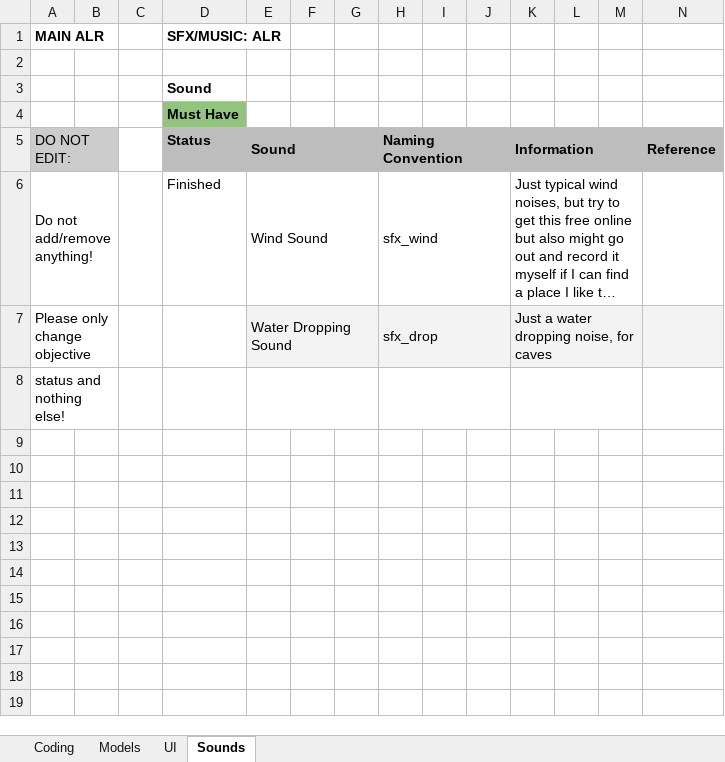
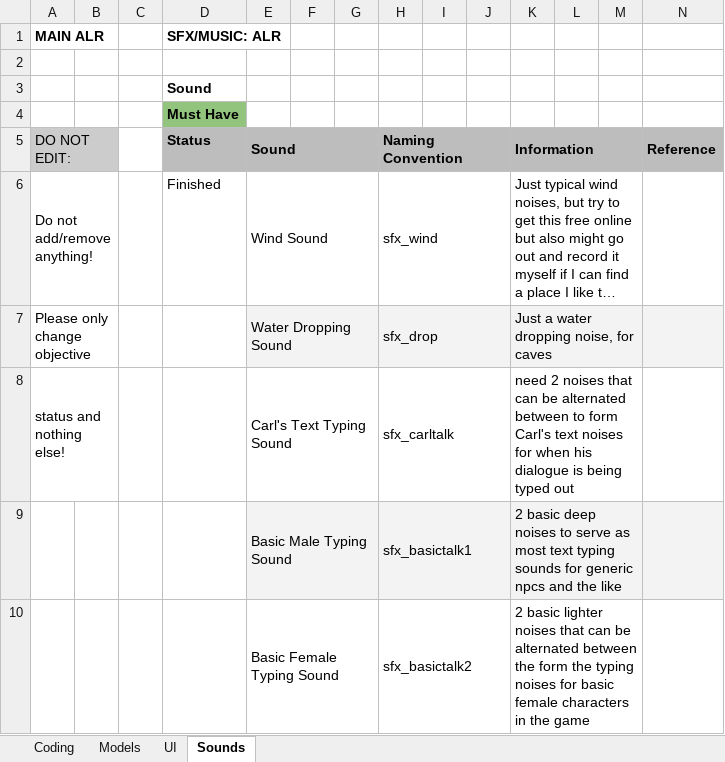
Before and after one commit to caitheai/Cost-of-Betrayal, an Excel workbook: To-Do/MainALR.xlsx, sheet Sounds, drawn as a sheet; only a part is shown; long unchanged cells end in …; values as stored, in another font and other column widths than the file's, no borders; charts and pictures and table styles not drawn; removed rows and columns are numbered as before the commit, all else as after; rows hold the shown columns only; the diff names each change by its address in the sheet, - before the commit and + after, or states it on an @@ line.

Commit message:
alr + music list update

```diff
--- a/To-Do/MainALR.xlsx (sheet Sounds)
+++ b/To-Do/MainALR.xlsx (sheet Sounds)
-row 8: status and nothing else!
+row 8: status and nothing else! |  |  |  | Carl's Text Typing Sound |  |  | sfx_carltalk |  |  | need 2 noises that can be alternated between to form Carl's text noises for when his dialogue is being typed out
+row 9:  |  |  |  | Basic Male Typing Sound |  |  | sfx_basictalk1 |  |  | 2 basic deep noises to serve as most text typing sounds for generic npcs and the like
+row 10:  |  |  |  | Basic Female Typing Sound |  |  | sfx_basictalk2 |  |  | 2 basic lighter noises that can be alternated between the form the typing noises for basic female characters in the game
```
Also changed, not shown: sheet Coding, charts or pictures, 1 other file.
